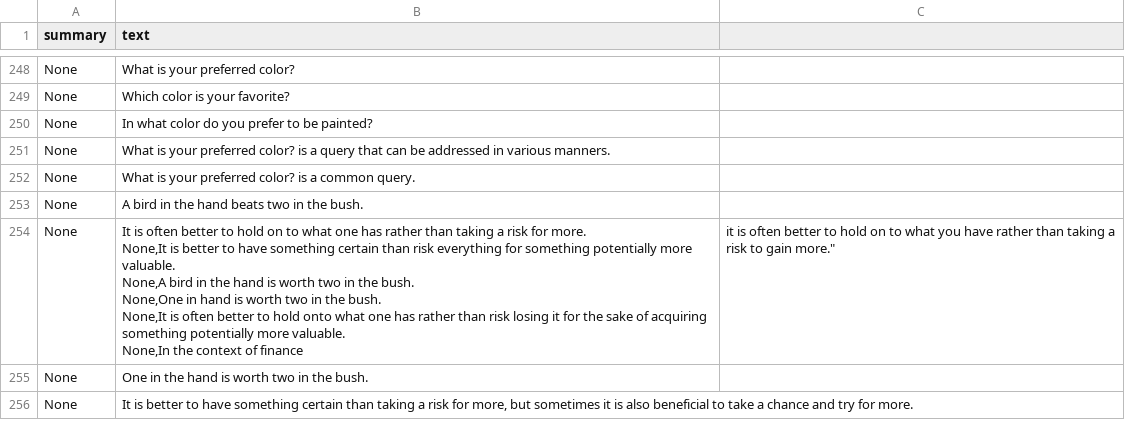
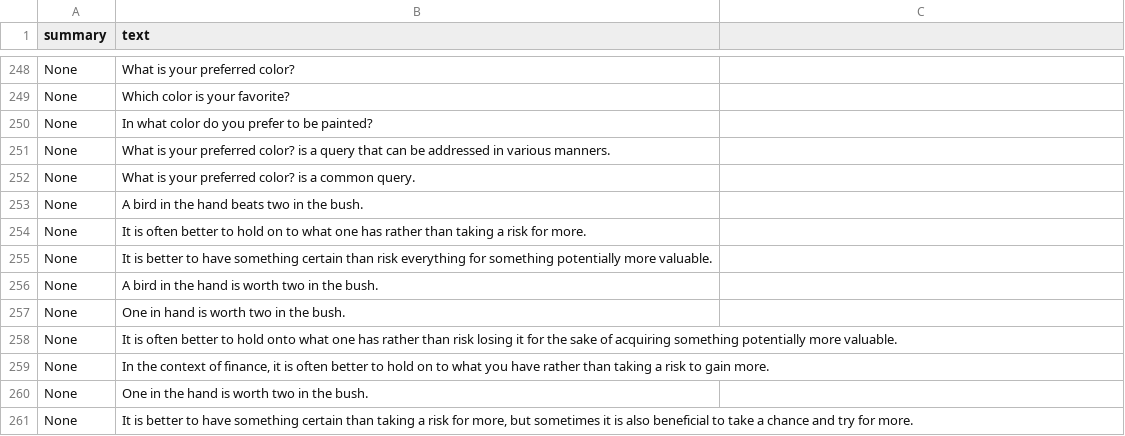
Before and after one commit to gperdrizet/bartleby, a CSV file: system-agent-testing/natural_language_commands_dataset.csv, drawn as a sheet; only a part is shown, gaps mark what is left out.

Commit message:
Manually curated full set of generated and real natural language commands and action labels.

```diff
--- a/system-agent-testing/natural_language_commands_dataset.csv
+++ b/system-agent-testing/natural_language_commands_dataset.csv
@@ -253,8 +253,8 @@ None,What is your preferred color? is a common query.
 None,A bird in the hand beats two in the bush.
-None,"It is often better to hold on to what one has rather than taking a risk for more.
-None,It is better to have something certain than risk everything for something potentially more valuable.
-None,A bird in the hand is worth two in the bush.
-None,One in hand is worth two in the bush.
-None,It is often better to hold onto what one has rather than risk losing it for the sake of acquiring something potentially more valuable.
-None,"In the context of finance, it is often better to hold on to what you have rather than taking a risk to gain more."
+None,It is often better to hold on to what one has rather than taking a risk for more.
+None,It is better to have something certain than risk everything for something potentially more valuable.
+None,A bird in the hand is worth two in the bush.
+None,One in hand is worth two in the bush.
+None,It is often better to hold onto what one has rather than risk losing it for the sake of acquiring something potentially more valuable.
+None,"In the context of finance, it is often better to hold on to what you have rather than taking a risk to gain more."
 None,One in the hand is worth two in the bush.
```
